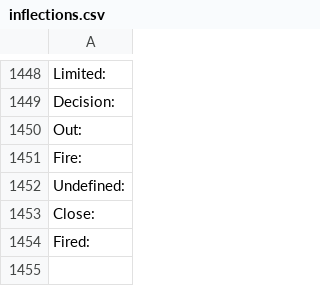
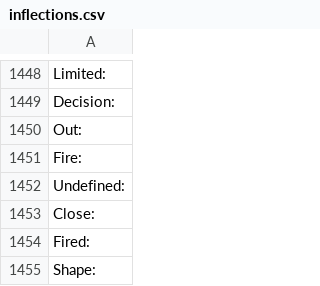
Before and after one commit to aws/aws-sdk-go, a CSV file: internal/model/api/inflections.csv, drawn as a sheet; only a part is shown, gaps mark what is left out.

```diff
--- a/internal/model/api/inflections.csv
+++ b/internal/model/api/inflections.csv
@@ -1454 +1454,2 @@ Close:
 Fired:
+Shape:
```
Also changed, not shown: 4 other files.
